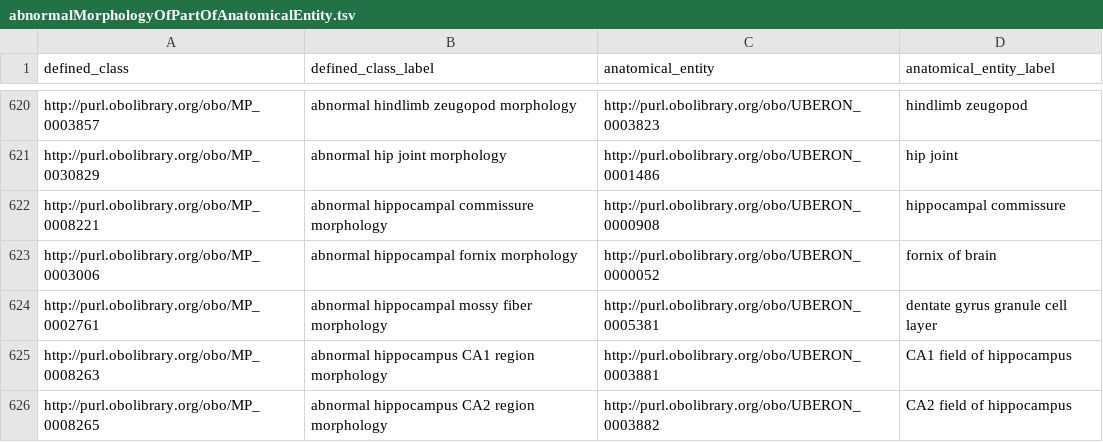
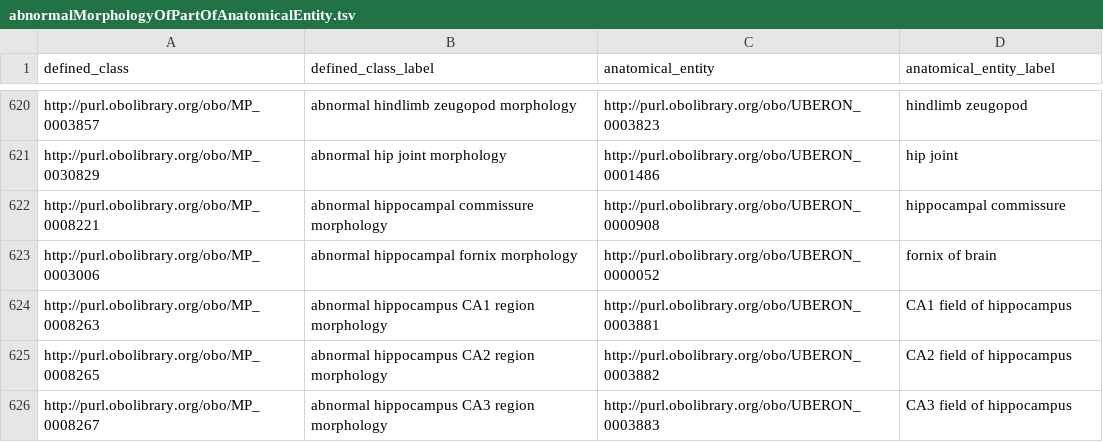
Before and after one commit to mgijax/mammalian-phenotype-ontology, a TSV file: src/patterns/data/default/abnormalMorphologyOfPartOfAnatomicalEntity.tsv, drawn as a sheet; only a part is shown, gaps mark what is left out; the shorter side is filled out with more unchanged rows; the diff names each change by its address in the sheet, - before the commit and + after, or states it on an @@ line.

Commit message:
working on #4164
updated definition and eq for abnormal hippocampal mossy fiber morphology
had to remove this from the anatomical entity morphology pattern datasheet as this should have been using the GO term no an Uberon term

```diff
--- a/src/patterns/data/default/abnormalMorphologyOfPartOfAnatomicalEntity.tsv
+++ b/src/patterns/data/default/abnormalMorphologyOfPartOfAnatomicalEntity.tsv
-row 624: http://purl.obolibrary.org/obo/MP_0002761 | abnormal hippocampal mossy fiber morphology | http://purl.obolibrary.org/obo/UBERON_0005381 | dentate gyrus granule cell layer
```
Also changed, not shown: 2 other files.
